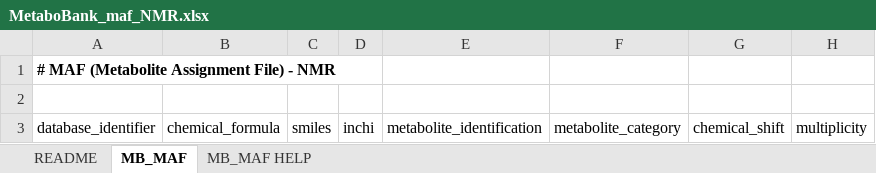
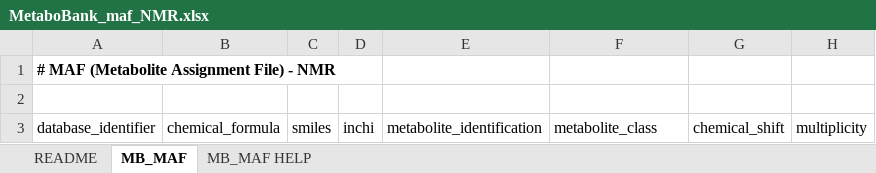
Before and after one commit to ddbj/www, an Excel workbook: assets/files/submission/metabobank/MetaboBank_maf_NMR.xlsx, sheet MB_MAF, drawn as a sheet; only a part is shown; values as stored, in another font and other column widths than the file's, no borders; the diff names each change by its address in the sheet, - before the commit and + after, or states it on an @@ line.

Commit message:
category to class

```diff
--- a/assets/files/submission/metabobank/MetaboBank_maf_NMR.xlsx (sheet MB_MAF)
+++ b/assets/files/submission/metabobank/MetaboBank_maf_NMR.xlsx (sheet MB_MAF)
-F3: metabolite_category
+F3: metabolite_class
```
Also changed, not shown: sheet MB_MAF HELP, sheet README, assets/files/submission/metabobank/MetaboBank_maf_MS.xlsx.
